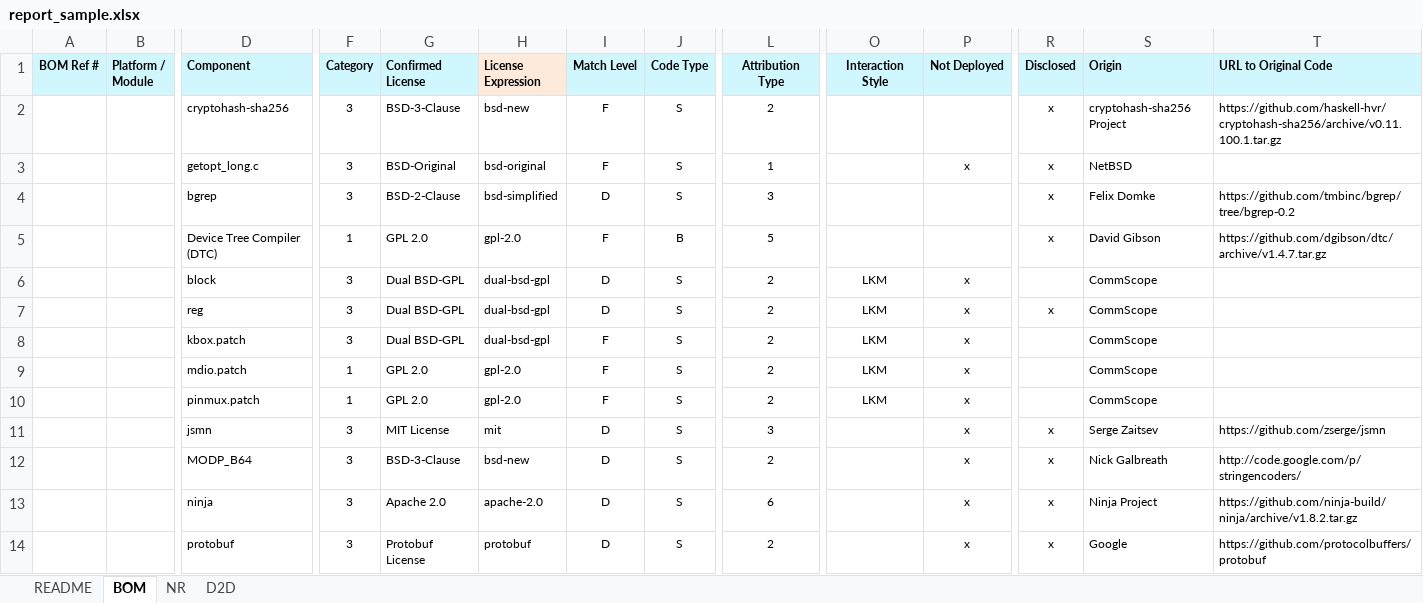
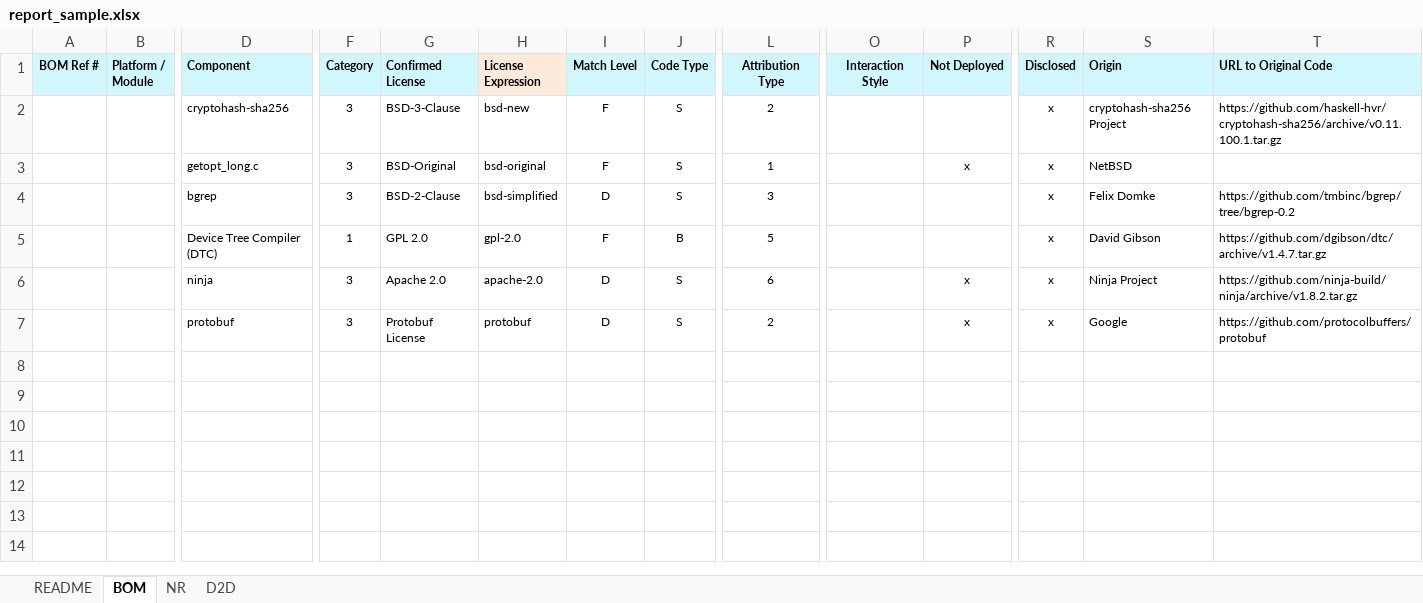
Before and after one commit to aboutcode-org/attributecode, an Excel workbook: samples/report_sample.xlsx, sheet BOM, drawn as a sheet; only a part is shown, gaps mark what is left out; values as stored, in another font and other column widths than the file's, no borders; rows hold the shown columns only; the diff names each change by its address in the sheet, - before the commit and + after, or states it on an @@ line.

```diff
--- a/samples/report_sample.xlsx (sheet BOM)
+++ b/samples/report_sample.xlsx (sheet BOM)
-row 6:  |  | block | 3 | Dual BSD-GPL | dual-bsd-gpl | D | S | 2 | LKM | x |  | CommScope
-row 7:  |  | reg | 3 | Dual BSD-GPL | dual-bsd-gpl | D | S | 2 | LKM | x | x | CommScope
-row 8:  |  | kbox.patch | 3 | Dual BSD-GPL | dual-bsd-gpl | F | S | 2 | LKM | x |  | CommScope
-row 9:  |  | mdio.patch | 1 | GPL 2.0 | gpl-2.0 | F | S | 2 | LKM | x |  | CommScope
-row 10:  |  | pinmux.patch | 1 | GPL 2.0 | gpl-2.0 | F | S | 2 | LKM | x |  | CommScope
-row 11:  |  | jsmn | 3 | MIT License | mit | D | S | 3 |  | x | x | Serge Zaitsev | https://github.com/zserge/jsmn
-row 12:  |  | MODP_B64 | 3 | BSD-3-Clause | bsd-new | D | S | 2 |  | x | x | Nick Galbreath | http://code.google.com/p/stringencoders/
```
Also changed, not shown: 32 other files.
